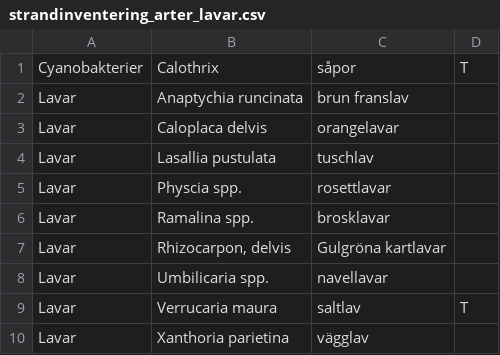
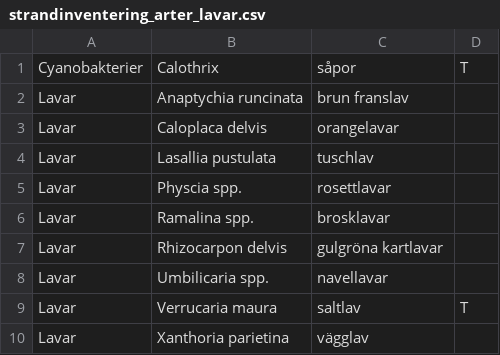
Before and after one commit to hemip/strand2018, a CSV file: app/src/main/res/raw/strandinventering_arter_lavar.csv, drawn as a sheet.

Commit message:
Ny version 2.08 Lagt till klippstrand Driftvall tillåts inmatning med decimaler för längd Tagit bort "" för gröna kartlavar

```diff
--- a/app/src/main/res/raw/strandinventering_arter_lavar.csv
+++ b/app/src/main/res/raw/strandinventering_arter_lavar.csv
@@ -6,3 +6,3 @@ Lavar,Physcia spp.,rosettlavar,
 Lavar,Ramalina spp.,brosklavar,
-Lavar,"Rhizocarpon, delvis",Gulgröna kartlavar,
+Lavar,Rhizocarpon delvis,gulgröna kartlavar,
 Lavar,Umbilicaria spp.,navellavar,
```
